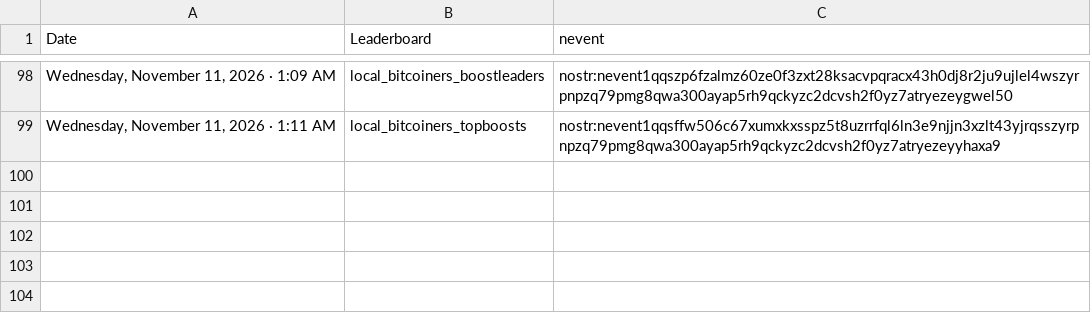
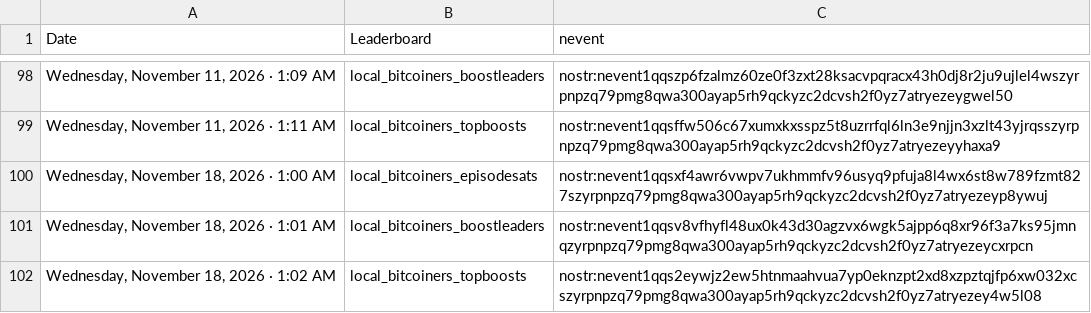
Before and after one commit to ReedBTC/localbitcoiners, a CSV file: data/leaderboards.csv, drawn as a sheet; only a part is shown, gaps mark what is left out.

Commit message:
Update sats log

```diff
--- a/data/leaderboards.csv
+++ b/data/leaderboards.csv
@@ -99 +99,4 @@
 "Wednesday, November 11, 2026 · 1:11 AM",local_bitcoiners_topboosts,nostr:nevent1qqsffw506c67xumxkxsspz5t8uzrrfql6ln3e9njjn3xzlt43yjrqsszyrpnpzq79pmg8qwa300ayap5rh9qckyzc2dcvsh2f0yz7atryezeyyhaxa9
+"Wednesday, November 18, 2026 · 1:00 AM",local_bitcoiners_episodesats,nostr:nevent1qqsxf4awr6vwpv7ukhmmfv96usyq9pfuja8l4wx6st8w789fzmt827szyrpnpzq79pmg8qwa300ayap5rh9qckyzc2dcvsh2f0yz7atryezeyp8ywuj
+"Wednesday, November 18, 2026 · 1:01 AM",local_bitcoiners_boostleaders,nostr:nevent1qqsv8vfhyfl48ux0k43d30agzvx6wgk5ajpp6q8xr96f3a7ks95jmnqzyrpnpzq79pmg8qwa300ayap5rh9qckyzc2dcvsh2f0yz7atryezeycxrpcn
+"Wednesday, November 18, 2026 · 1:02 AM",local_bitcoiners_topboosts,nostr:nevent1qqs2eywjz2ew5htnmaahvua7yp0eknzpt2xd8xzpztqjfp6xw032xcszyrpnpzq79pmg8qwa300ayap5rh9qckyzc2dcvsh2f0yz7atryezey4w5l08
```
